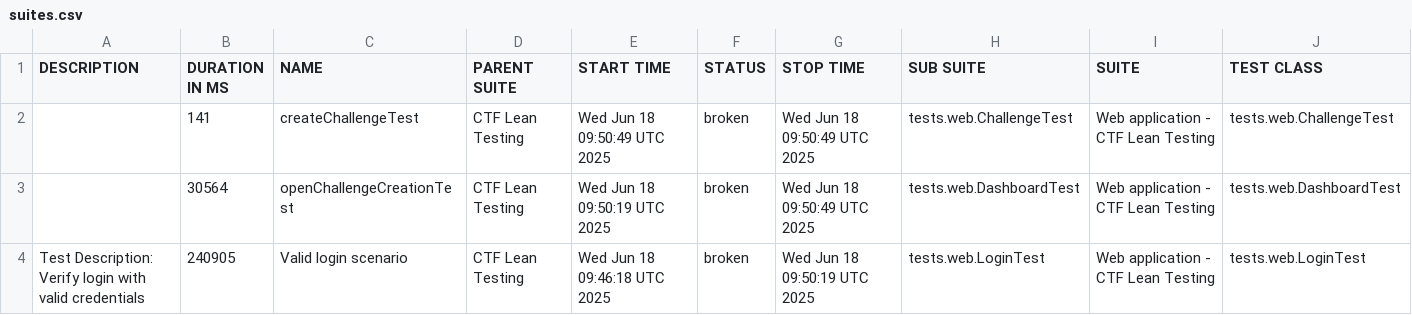
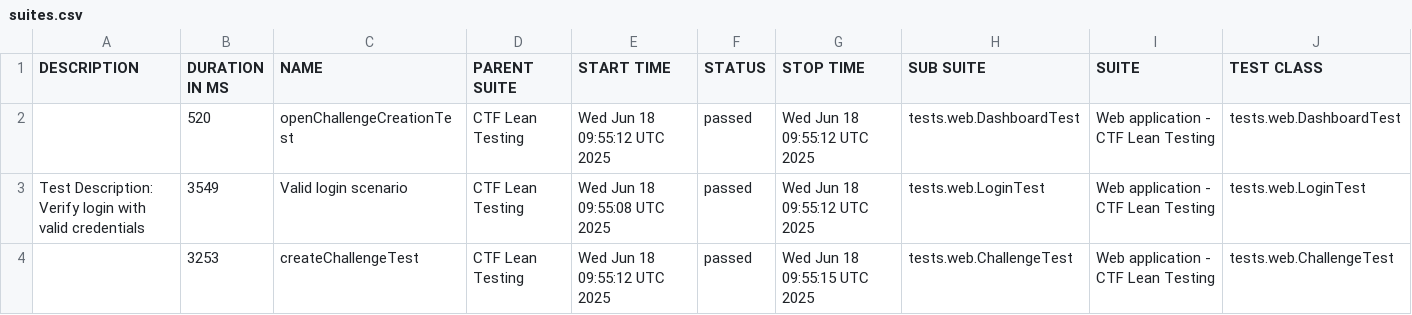
Before and after one commit to phuoctoanit/Test-Automation-Framework, a CSV file: data/suites.csv, drawn as a sheet; only a part is shown; removed rows and columns are numbered as before the commit, all else as after; rows hold the shown columns only; the diff names each change by its address in the sheet, - before the commit and + after, or states it on an @@ line.

```diff
--- a/data/suites.csv
+++ b/data/suites.csv
-row 2:  | 141 | createChallengeTest | CTF Lean Testing | Wed Jun 18 09:50:49 UTC 2025 | broken | Wed Jun 18 09:50:49 UTC 2025 | tests.web.ChallengeTest | Web application - CTF Lean Testing | tests.web.ChallengeTest
-B2 (DURATION IN MS): 30564
+B2 (DURATION IN MS): 520
-E2 (START TIME): Wed Jun 18 09:50:19 UTC 2025
+E2 (START TIME): Wed Jun 18 09:55:12 UTC 2025
-F2:F3 (STATUS): broken
+F2:F3 (STATUS): passed
-G2 (STOP TIME): Wed Jun 18 09:50:49 UTC 2025
+G2 (STOP TIME): Wed Jun 18 09:55:12 UTC 2025
-B3 (DURATION IN MS): 240905
+B3 (DURATION IN MS): 3549
-E3 (START TIME): Wed Jun 18 09:46:18 UTC 2025
+E3 (START TIME): Wed Jun 18 09:55:08 UTC 2025
-G3 (STOP TIME): Wed Jun 18 09:50:19 UTC 2025
+G3 (STOP TIME): Wed Jun 18 09:55:12 UTC 2025
+row 4:  | 3253 | createChallengeTest | CTF Lean Testing | Wed Jun 18 09:55:12 UTC 2025 | passed | Wed Jun 18 09:55:15 UTC 2025 | tests.web.ChallengeTest | Web application - CTF Lean Testing | tests.web.ChallengeTest
```
Also changed, not shown: 33 other files.
